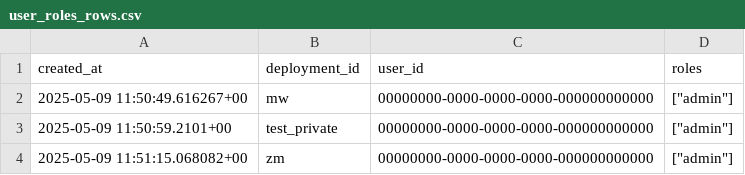
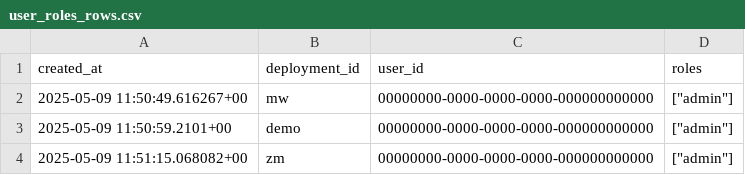
Before and after one commit to e-picsa/picsa-apps, a CSV file: apps/picsa-server/supabase/data/user_roles_rows.csv, drawn as a sheet.

```diff
--- a/apps/picsa-server/supabase/data/user_roles_rows.csv
+++ b/apps/picsa-server/supabase/data/user_roles_rows.csv
@@ -2,3 +2,3 @@ created_at,deployment_id,user_id,roles
 2025-05-09 11:50:49.616267+00,mw,00000000-0000-0000-0000-000000000000,"[""admin""]"
-2025-05-09 11:50:59.2101+00,test_private,00000000-0000-0000-0000-000000000000,"[""admin""]"
+2025-05-09 11:50:59.2101+00,demo,00000000-0000-0000-0000-000000000000,"[""admin""]"
 2025-05-09 11:51:15.068082+00,zm,00000000-0000-0000-0000-000000000000,"[""admin""]"
```
Also changed, not shown: 5 other files.
